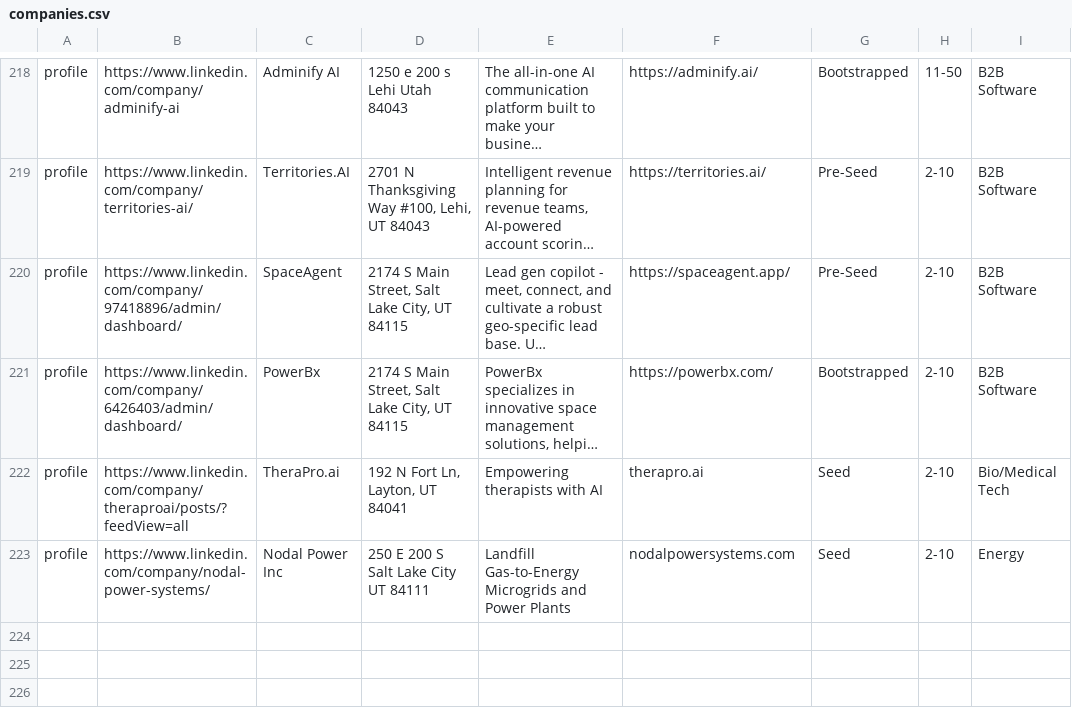
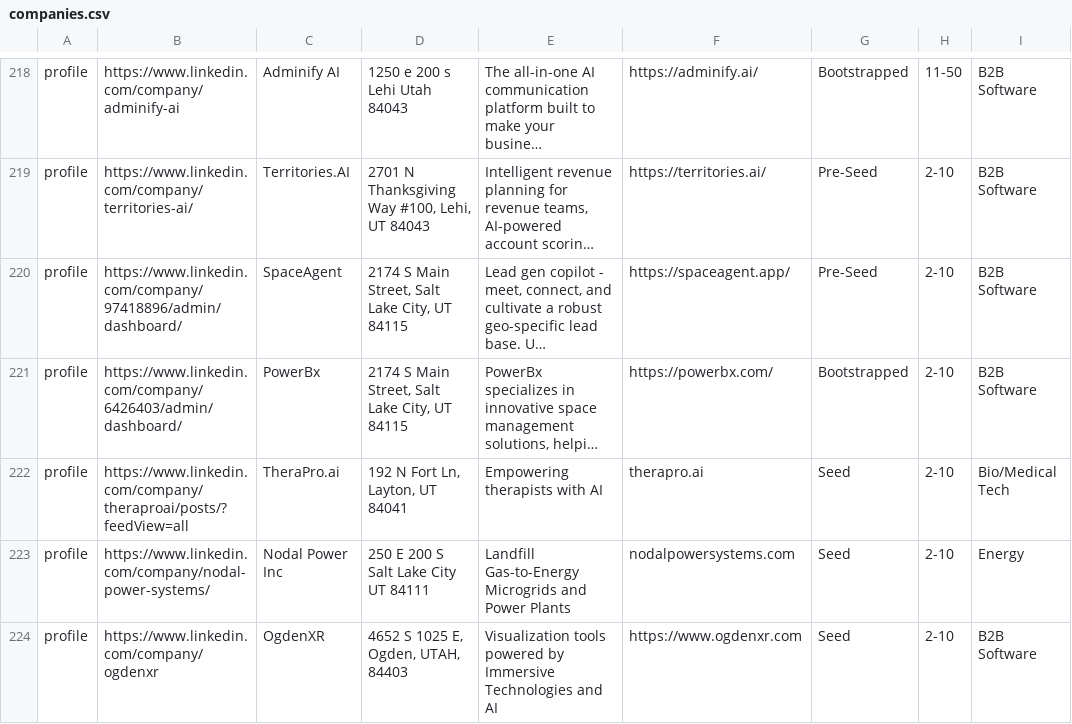
Before and after one commit to mefree2098/Basecamp, a CSV file: data/companies.csv, drawn as a sheet; only a part is shown, gaps mark what is left out; long unchanged cells end in ….

```diff
--- a/data/companies.csv
+++ b/data/companies.csv
@@ -256 +256,2 @@ profile,https://www.linkedin.com/company/theraproai/posts/?feedView=all,TheraPro
 profile,https://www.linkedin.com/company/nodal-power-systems/,Nodal Power Inc,250 E 200 S Salt Lake City UT 84111,Landfill Gas-to-Energy Microgrids and Power Plants,nodalpowersystems.com,Seed,2-10,Energy
+profile,https://www.linkedin.com/company/ogdenxr,OgdenXR,"4652 S 1025 E, Ogden, UTAH, 84403",Visualization tools powered by Immersive Technologies and AI,https://www.ogdenxr.com,Seed,2-10,B2B Software
```
Also changed, not shown: 7 other files.
